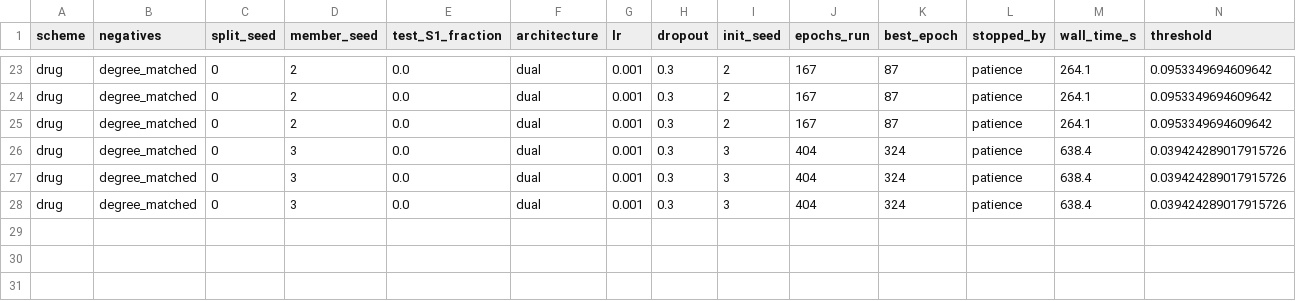
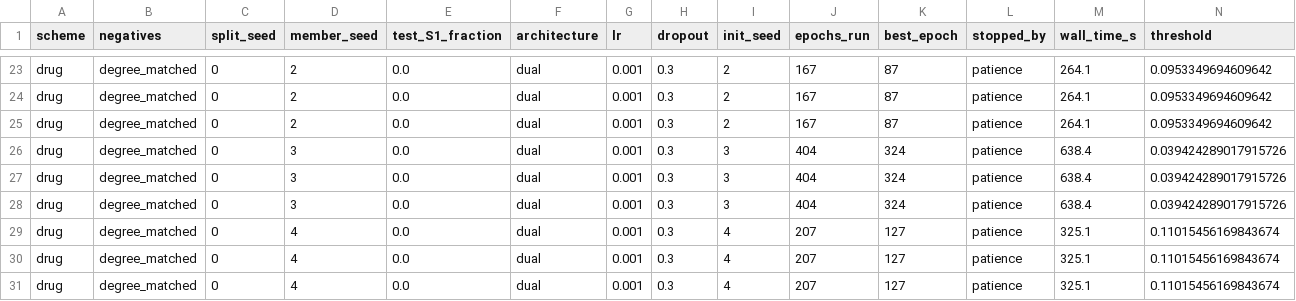
Before and after one commit to mametaeverzat014-cell/DDI-Net, a CSV file: reports/phase_a2_ensemble.csv, drawn as a sheet; only a part is shown, gaps mark what is left out; rows hold the shown columns only; the diff names each change by its address in the sheet, - before the commit and + after, or states it on an @@ line.

```diff
--- a/reports/phase_a2_ensemble.csv
+++ b/reports/phase_a2_ensemble.csv
+row 29: drug | degree_matched | 0 | 4 | 0.0 | dual | 0.001 | 0.3 | 4 | 207 | 127 | patience | 325.1 | 0.11015456169843674
+row 30: drug | degree_matched | 0 | 4 | 0.0 | dual | 0.001 | 0.3 | 4 | 207 | 127 | patience | 325.1 | 0.11015456169843674
+row 31: drug | degree_matched | 0 | 4 | 0.0 | dual | 0.001 | 0.3 | 4 | 207 | 127 | patience | 325.1 | 0.11015456169843674
```
Also changed, not shown: 4 other files.
